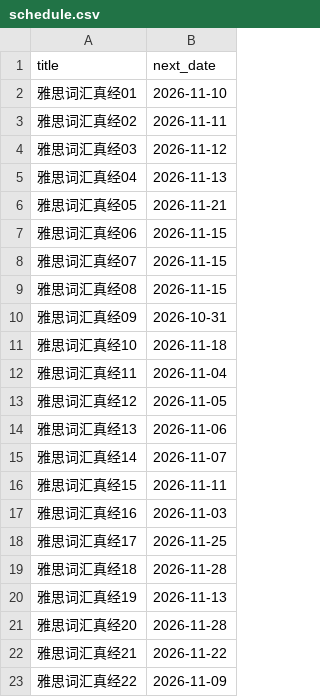
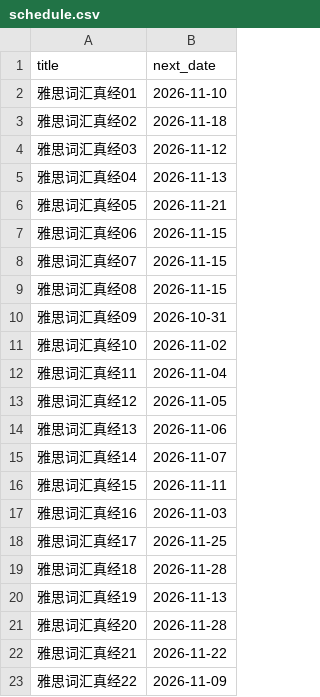
Before and after one commit to zzz0418c/wordbase, a CSV file: schedule.csv, drawn as a sheet.

Commit message:
chore: 笔记里的下次日期 11-18 19:00

```diff
--- a/schedule.csv
+++ b/schedule.csv
@@ -2,3 +2,3 @@ title,next_date
 雅思词汇真经01,2026-11-10
-雅思词汇真经02,2026-11-11
+雅思词汇真经02,2026-11-18
 雅思词汇真经03,2026-11-12
@@ -10,3 +10,3 @@ title,next_date
 雅思词汇真经09,2026-10-31
-雅思词汇真经10,2026-11-18
+雅思词汇真经10,2026-11-02
 雅思词汇真经11,2026-11-04
```
